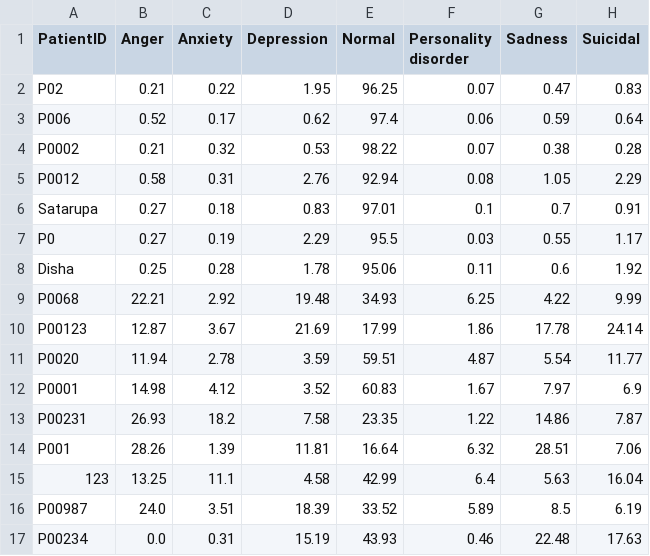
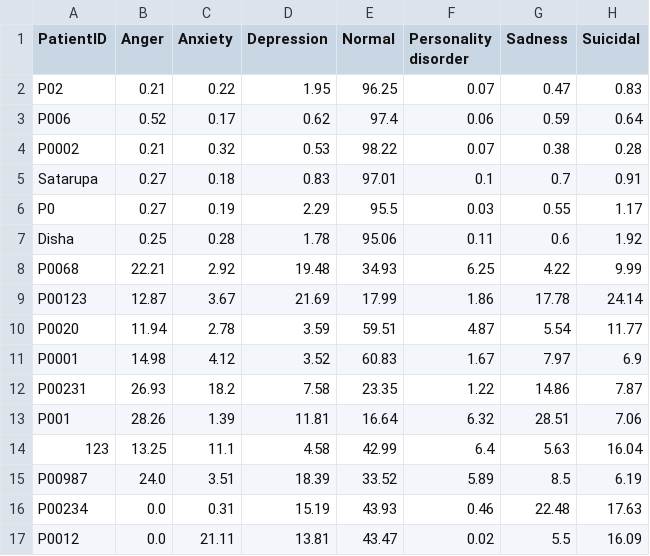
Before and after one commit to Sutanu-59/Emotion_Analysis, a CSV file: data/session_results.csv, drawn as a sheet; removed rows and columns are numbered as before the commit, all else as after; the diff names each change by its address in the sheet, - before the commit and + after, or states it on an @@ line.

Commit message:
Update session results from Streamlit app

```diff
--- a/data/session_results.csv
+++ b/data/session_results.csv
-row 5: P0012 | 0.58 | 0.31 | 2.76 | 92.94 | 0.08 | 1.05 | 2.29
+row 17: P0012 | 0.0 | 21.11 | 13.81 | 43.47 | 0.02 | 5.5 | 16.09
```
